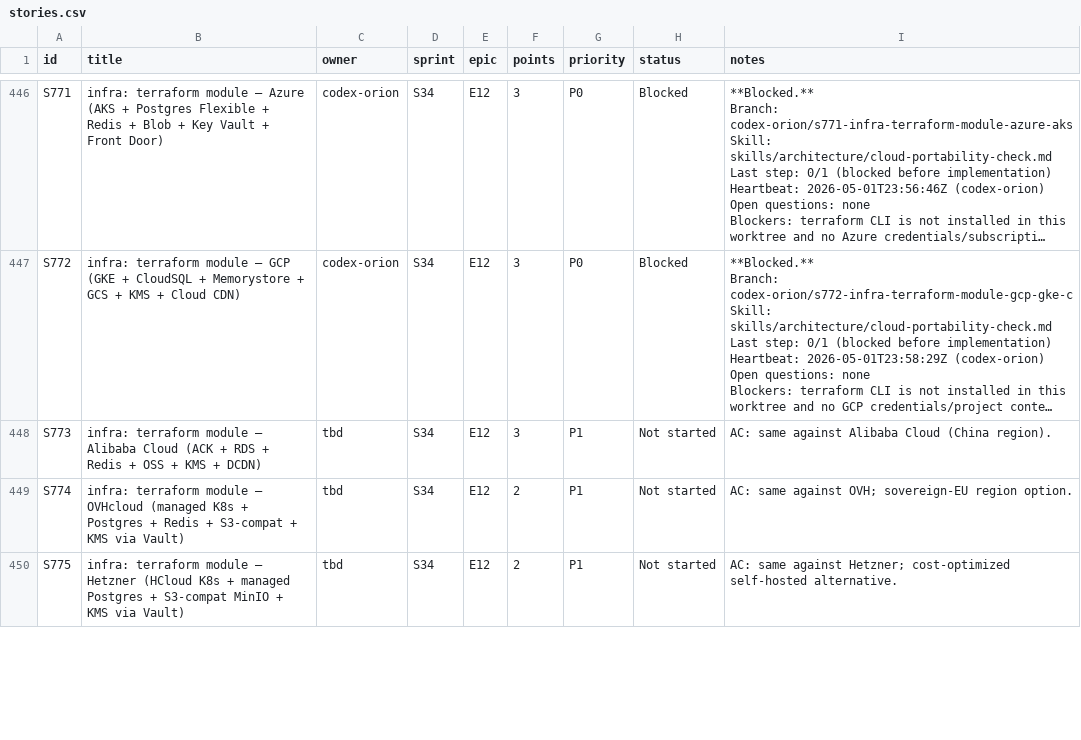
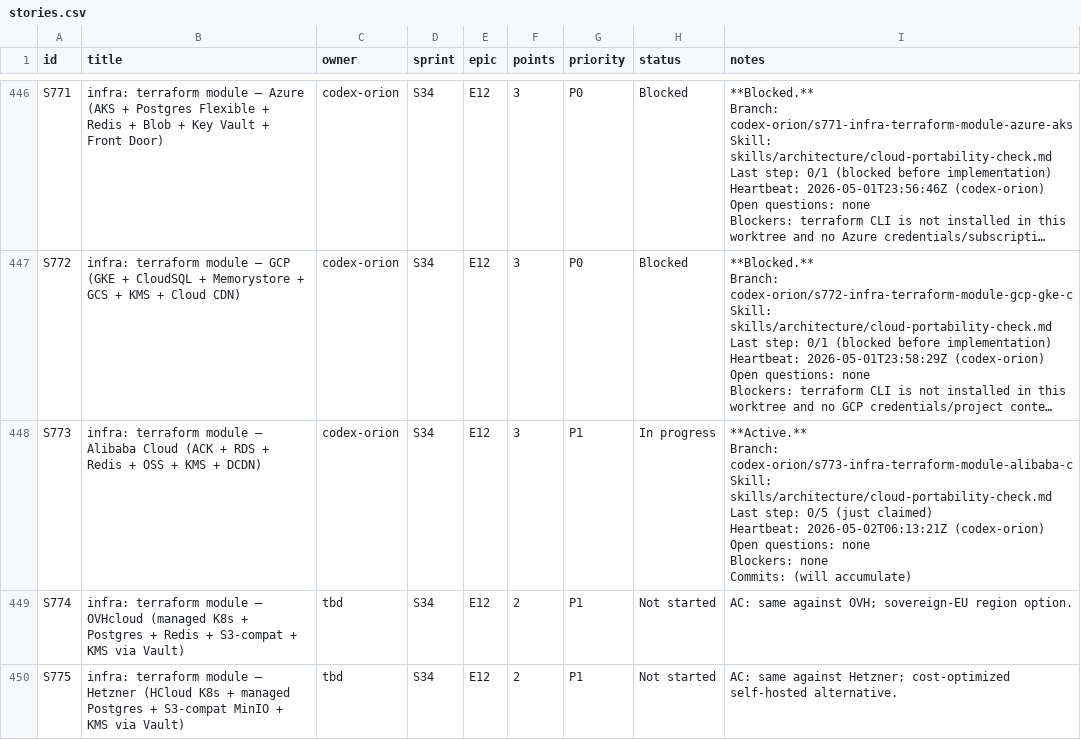
Before and after one commit to kwameasare/loop, a CSV file: loop_implementation/tracker/csv/stories.csv, drawn as a sheet; only a part is shown, gaps mark what is left out; long unchanged cells end in …; ↵ is a line break in a cell; the diff names each change by its address in the sheet, - before the commit and + after, or states it on an @@ line.

```diff
--- a/loop_implementation/tracker/csv/stories.csv
+++ b/loop_implementation/tracker/csv/stories.csv
-C448 (owner): tbd
+C448 (owner): codex-orion
-H448 (status): Not started
+H448 (status): In progress
-I448 (notes): AC: same against Alibaba Cloud (China region).
+I448 (notes): **Active.** ↵ Branch: codex-orion/s773-infra-terraform-module-alibaba-c ↵ Skill: skills/architecture/cloud-portability-check.md ↵ Last step: 0/5 (just claimed) ↵ Heartbeat: 2026-05-02T06:13:21Z (codex-orion) ↵ Open questions: none ↵ Blockers: none ↵ Commits: (will accumulate)
```
Also changed, not shown: loop_implementation/tracker/csv/overview.csv, 3 other files.
